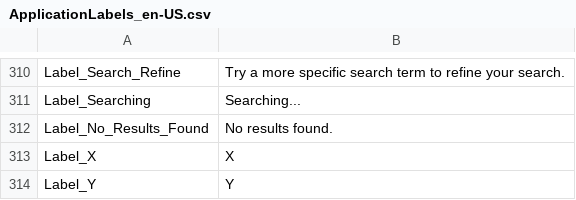
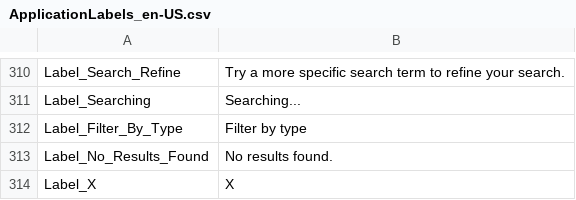
Before and after one commit to ogolikhin/blueprint, a CSV file: svc/db/AdminStorage/Data/ApplicationLabels_en-US.csv, drawn as a sheet; only a part is shown, gaps mark what is left out; the shorter side is filled out with more unchanged rows; the diff names each change by its address in the sheet, - before the commit and + after, or states it on an @@ line.

```diff
--- a/svc/db/AdminStorage/Data/ApplicationLabels_en-US.csv
+++ b/svc/db/AdminStorage/Data/ApplicationLabels_en-US.csv
+row 312: Label_Filter_By_Type | Filter by type
```
Also changed, not shown: 4 other files.
